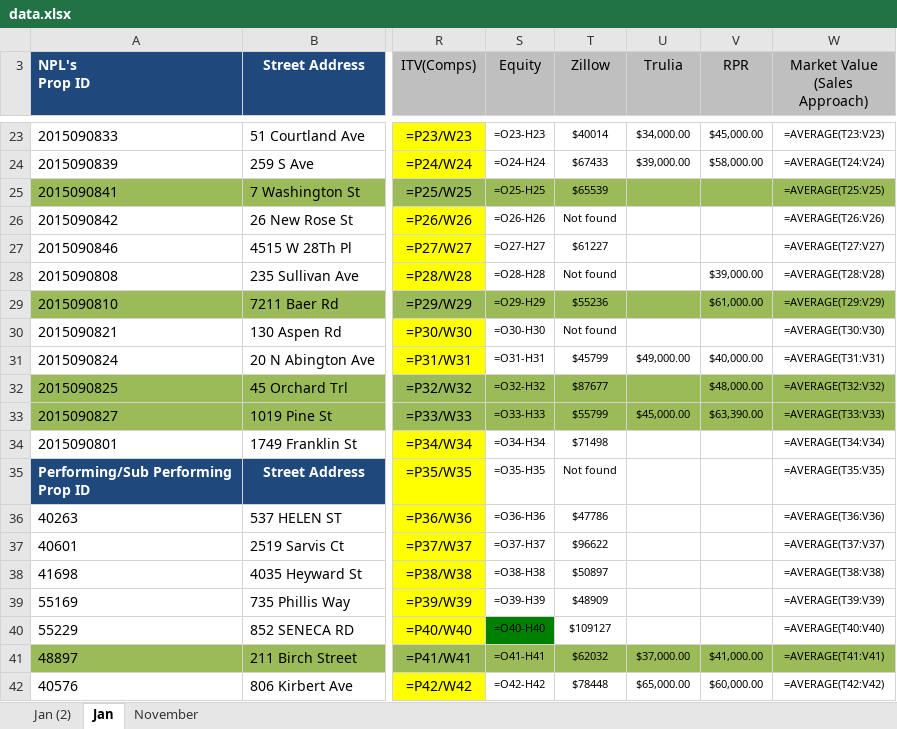
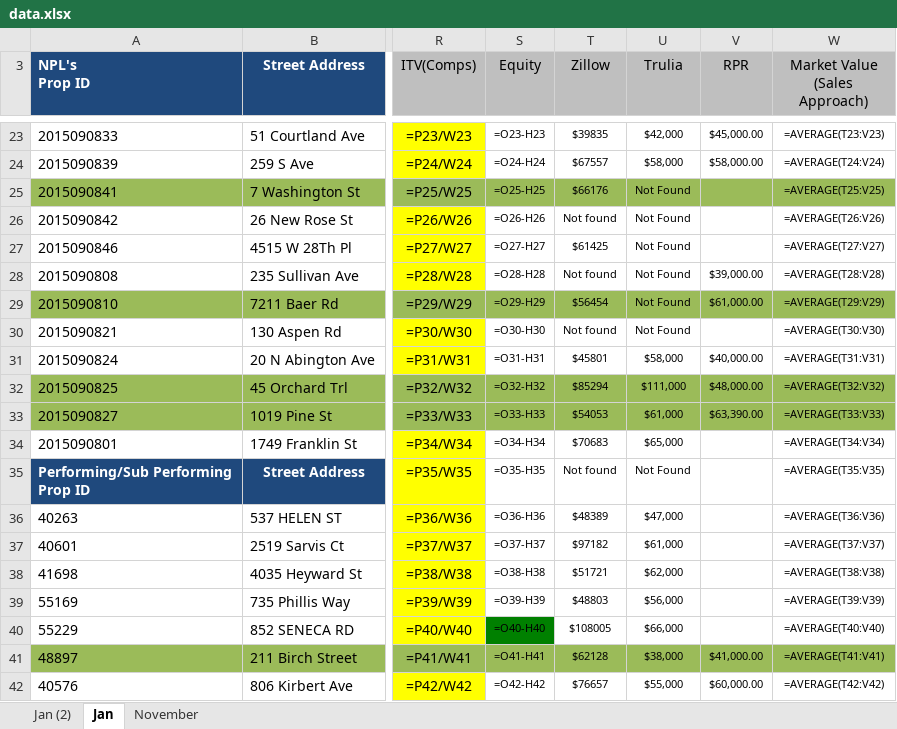
Before and after one commit to rtrounday/note-eval-client, an Excel workbook: pricepopulate/data/data.xlsx, sheet Jan, drawn as a sheet; only a part is shown, gaps mark what is left out; values as stored, in another font and other column widths than the file's, no borders; formulas without a stored value are shown as written; conditional formats not drawn; the diff covers the shown part only; the diff names each change by its address in the sheet, - before the commit and + after, or states it on an @@ line.

```diff
--- a/pricepopulate/data/data.xlsx (sheet Jan)
+++ b/pricepopulate/data/data.xlsx (sheet Jan)
-T23 (Zillow): $40014
+T23 (Zillow): $39835
-U23 (Trulia): $34,000.00
+U23 (Trulia): $42,000
-T24 (Zillow): $67433
+T24 (Zillow): $67557
-U24 (Trulia): $39,000.00
+U24 (Trulia): $58,000
-T25 (Zillow): $65539
+T25 (Zillow): $66176
-U25:U30 (Trulia): (empty)
+U25:U30 (Trulia): Not Found
-T27 (Zillow): $61227
+T27 (Zillow): $61425
-T29 (Zillow): $55236
+T29 (Zillow): $56454
-T31 (Zillow): $45799
+T31 (Zillow): $45801
-U31 (Trulia): $49,000.00
+U31 (Trulia): $58,000
-T32 (Zillow): $87677
+T32 (Zillow): $85294
-U32 (Trulia): (empty)
+U32 (Trulia): $111,000
-T33 (Zillow): $55799
+T33 (Zillow): $54053
-U33 (Trulia): $45,000.00
+U33 (Trulia): $61,000
-T34 (Zillow): $71498
+T34 (Zillow): $70683
-U34 (Trulia): (empty)
+U34 (Trulia): $65,000
-U35 (Trulia): (empty)
+U35 (Trulia): Not Found
-T36 (Zillow): $47786
+T36 (Zillow): $48389
-U36 (Trulia): (empty)
+U36 (Trulia): $47,000
-T37 (Zillow): $96622
+T37 (Zillow): $97182
-U37 (Trulia): (empty)
+U37 (Trulia): $61,000
-T38 (Zillow): $50897
+T38 (Zillow): $51721
-U38 (Trulia): (empty)
+U38 (Trulia): $62,000
-T39 (Zillow): $48909
+T39 (Zillow): $48803
-U39 (Trulia): (empty)
+U39 (Trulia): $56,000
-T40 (Zillow): $109127
+T40 (Zillow): $108005
-U40 (Trulia): (empty)
+U40 (Trulia): $66,000
-T41 (Zillow): $62032
+T41 (Zillow): $62128
-U41 (Trulia): $37,000.00
+U41 (Trulia): $38,000
-T42 (Zillow): $78448
+T42 (Zillow): $76657
-U42 (Trulia): $65,000.00
+U42 (Trulia): $55,000
```
Also changed, not shown: 102 edited cells elsewhere in this sheet, 3 other files.
